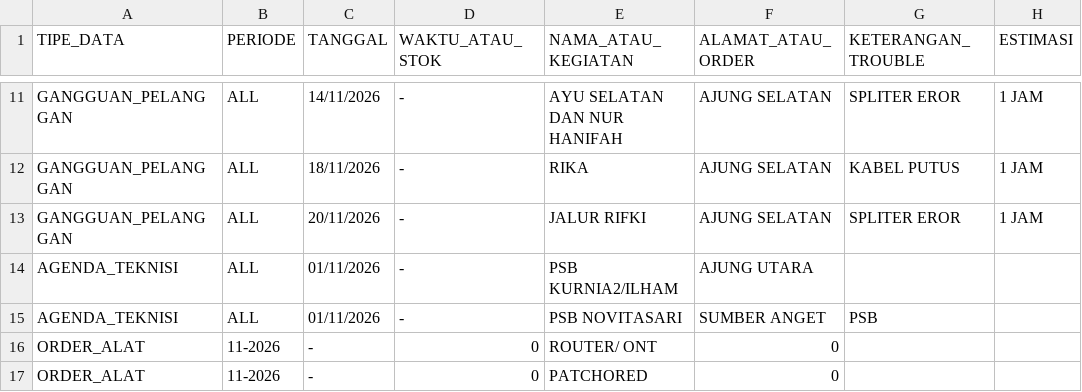
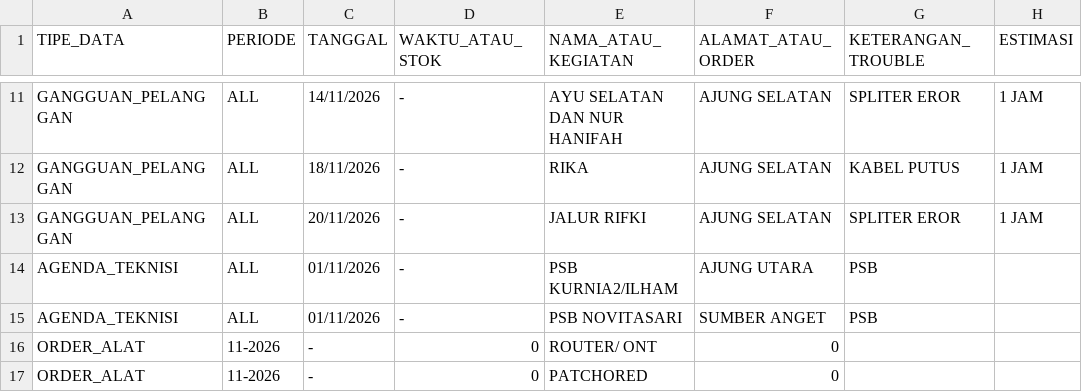
Before and after one commit to ilyasajha5-cpu/like-billing, a CSV file: database_operasional.csv, drawn as a sheet; only a part is shown, gaps mark what is left out.

Commit message:
Fast-Sync database_operasional.csv

```diff
--- a/database_operasional.csv
+++ b/database_operasional.csv
@@ -13,3 +13,3 @@ TIPE_DATA,PERIODE,TANGGAL,WAKTU_ATAU_STOK,NAMA_ATAU_KEGIATAN,ALAMAT_ATAU_ORDER,K
 "GANGGUAN_PELANGGAN","ALL","20/11/2026","-","JALUR RIFKI","AJUNG SELATAN","SPLITER EROR","1 JAM"
-"AGENDA_TEKNISI","ALL","01/11/2026","-","PSB KURNIA2/ILHAM","AJUNG UTARA","",""
+"AGENDA_TEKNISI","ALL","01/11/2026","-","PSB KURNIA2/ILHAM","AJUNG UTARA","PSB",""
 "AGENDA_TEKNISI","ALL","01/11/2026","-","PSB NOVITASARI","SUMBER ANGET","PSB",""
```
